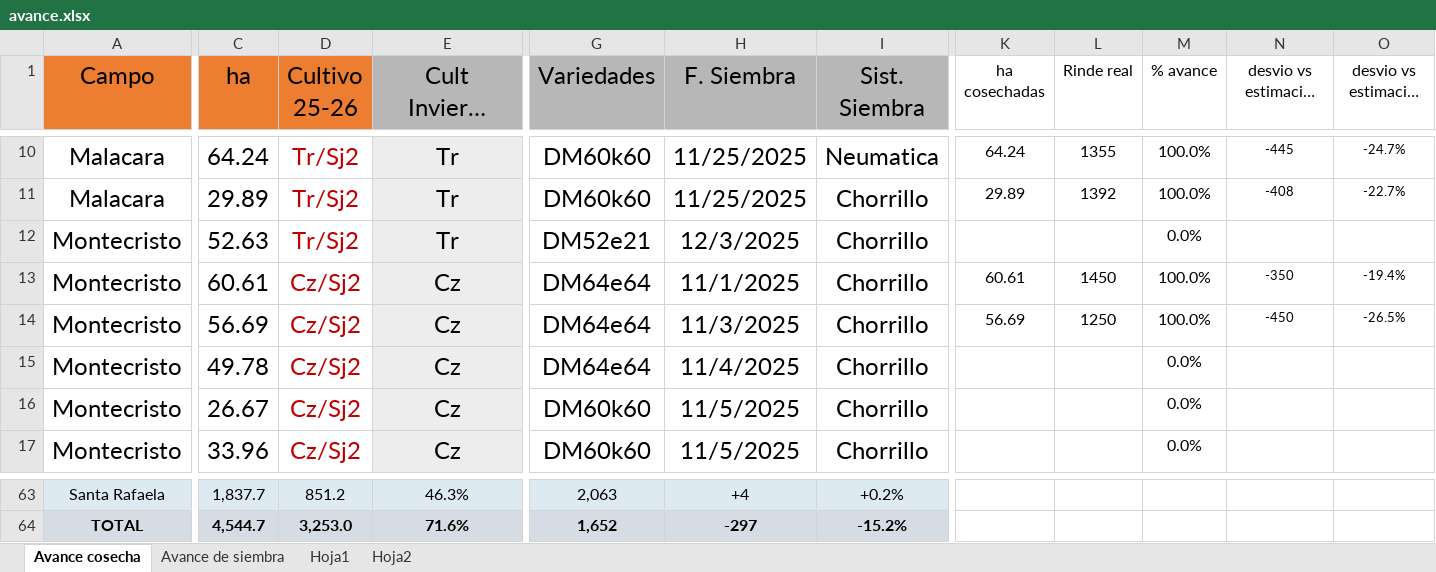
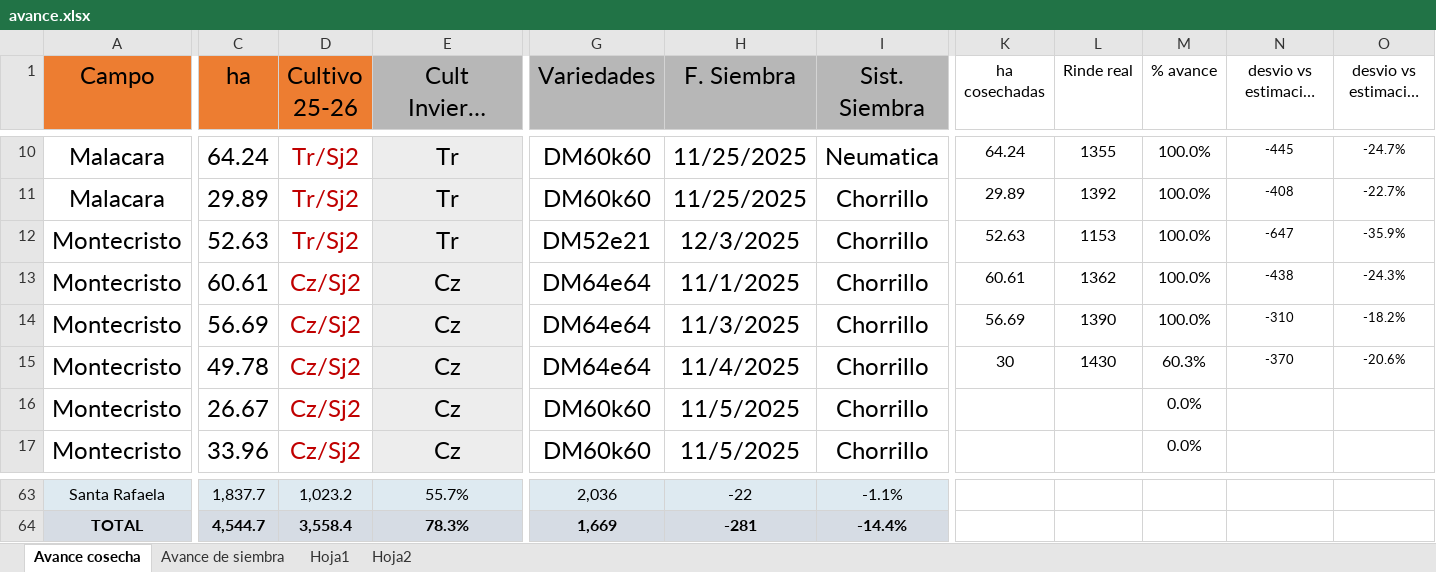
Before and after one commit to CeibosGroup/Avances-Lit.-Norte, an Excel workbook: avance.xlsx, sheet Avance cosecha, drawn as a sheet; only a part is shown, gaps mark what is left out; long unchanged cells end in …; values as stored, in another font and other column widths than the file's, no borders; the diff covers the shown part only; the diff names each change by its address in the sheet, - before the commit and + after, or states it on an @@ line.

```diff
--- a/avance.xlsx (sheet Avance cosecha)
+++ b/avance.xlsx (sheet Avance cosecha)
-K12 (ha cosechadas): (empty)
+K12 (ha cosechadas): 52.63
-L12 (Rinde real): (empty)
+L12 (Rinde real): 1153
-M12 (% avance): 0.0%
+M12 (% avance): 100.0%
-N12 (desvio vs estimacion (kg)): (empty)
+N12 (desvio vs estimacion (kg)): -647
-O12 (desvio vs estimación %): (empty)
+O12 (desvio vs estimación %): -35.9%
-L13 (Rinde real): 1450
+L13 (Rinde real): 1362
-N13 (desvio vs estimacion (kg)): -350
+N13 (desvio vs estimacion (kg)): -438
-O13 (desvio vs estimación %): -19.4%
+O13 (desvio vs estimación %): -24.3%
-L14 (Rinde real): 1250
+L14 (Rinde real): 1390
-N14 (desvio vs estimacion (kg)): -450
+N14 (desvio vs estimacion (kg)): -310
-O14 (desvio vs estimación %): -26.5%
+O14 (desvio vs estimación %): -18.2%
-K15 (ha cosechadas): (empty)
+K15 (ha cosechadas): 30
-L15 (Rinde real): (empty)
+L15 (Rinde real): 1430
-M15 (% avance): 0.0%
+M15 (% avance): 60.3%
-N15 (desvio vs estimacion (kg)): (empty)
+N15 (desvio vs estimacion (kg)): -370
-O15 (desvio vs estimación %): (empty)
+O15 (desvio vs estimación %): -20.6%
-D63 (Cultivo 25-26): 851.2
+D63 (Cultivo 25-26): 1,023.2
-E63 (Cult Invierno (antecesor)): 46.3%
+E63 (Cult Invierno (antecesor)): 55.7%
-G63 (Variedades): 2,063
+G63 (Variedades): 2,036
-H63 (F. Siembra): +4
+H63 (F. Siembra): -22
-I63 (Sist. Siembra): +0.2%
+I63 (Sist. Siembra): -1.1%
-D64 (Cultivo 25-26): 3,253.0
+D64 (Cultivo 25-26): 3,558.4
-E64 (Cult Invierno (antecesor)): 71.6%
+E64 (Cult Invierno (antecesor)): 78.3%
-G64 (Variedades): 1,652
+G64 (Variedades): 1,669
-H64 (F. Siembra): -297
+H64 (F. Siembra): -281
-I64 (Sist. Siembra): -15.2%
+I64 (Sist. Siembra): -14.4%
```
Also changed, not shown: 2 added rows, 2 removed rows and 59 edited cells elsewhere in this sheet, sheet Avance de siembra.
